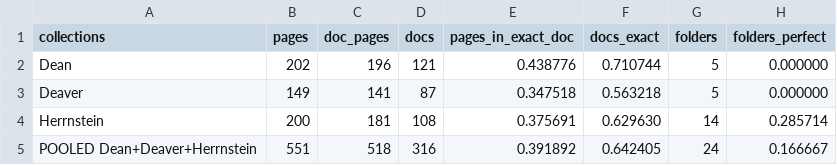
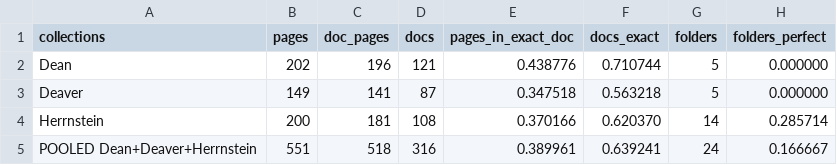
Before and after one commit to charlesapetersen/Archive-Suite, a TSV file: ArchiveProcessor/segbench-results/all-new-dev.tsv, drawn as a sheet; only a part is shown; the diff names each change by its address in the sheet, - before the commit and + after, or states it on an @@ line.

```diff
--- a/ArchiveProcessor/segbench-results/all-new-dev.tsv
+++ b/ArchiveProcessor/segbench-results/all-new-dev.tsv
-E4 (pages_in_exact_doc): 0.375691
+E4 (pages_in_exact_doc): 0.370166
-F4 (docs_exact): 0.629630
+F4 (docs_exact): 0.620370
-E5 (pages_in_exact_doc): 0.391892
+E5 (pages_in_exact_doc): 0.389961
-F5 (docs_exact): 0.642405
+F5 (docs_exact): 0.639241
```
Also changed, not shown: ArchiveProcessor/segbench-results/features-lr-dev.tsv, ArchiveProcessor/segbench-results/rule-cues-dev.tsv, 16 other files.
